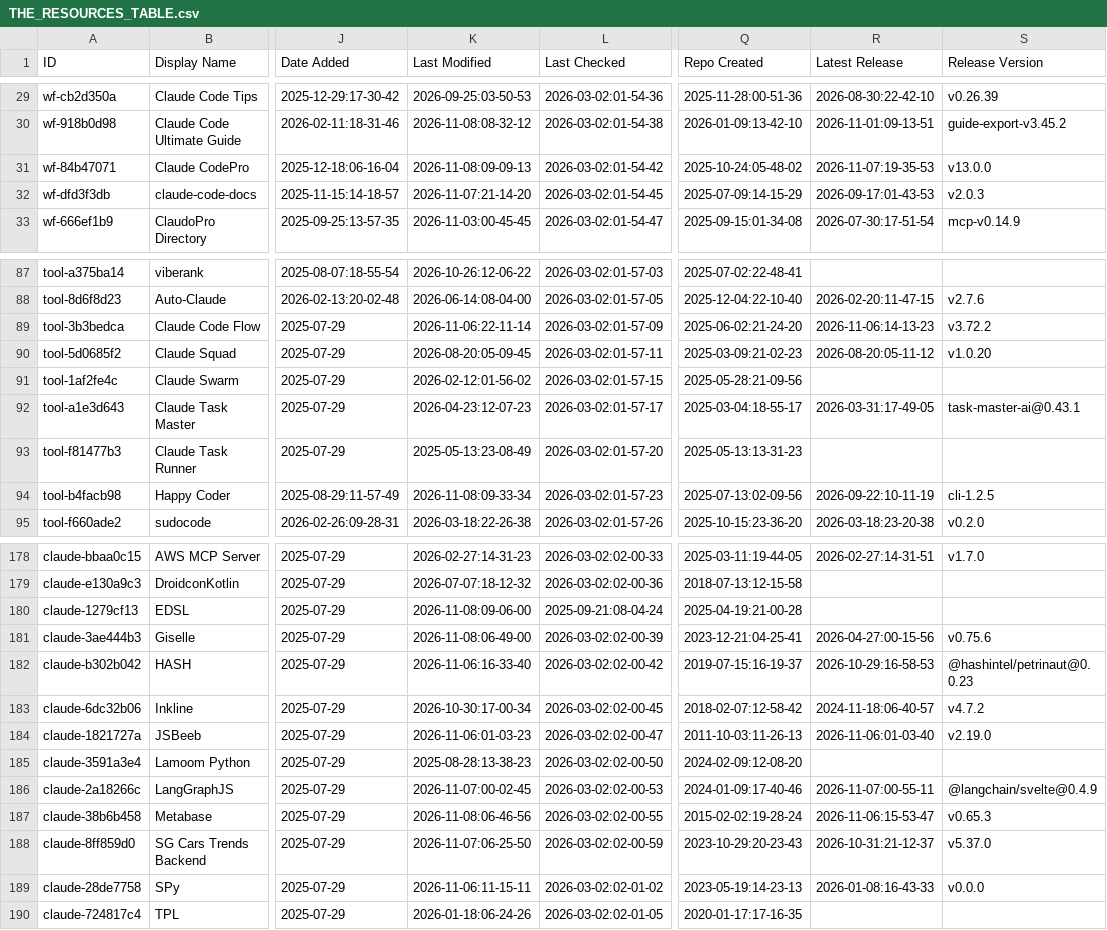
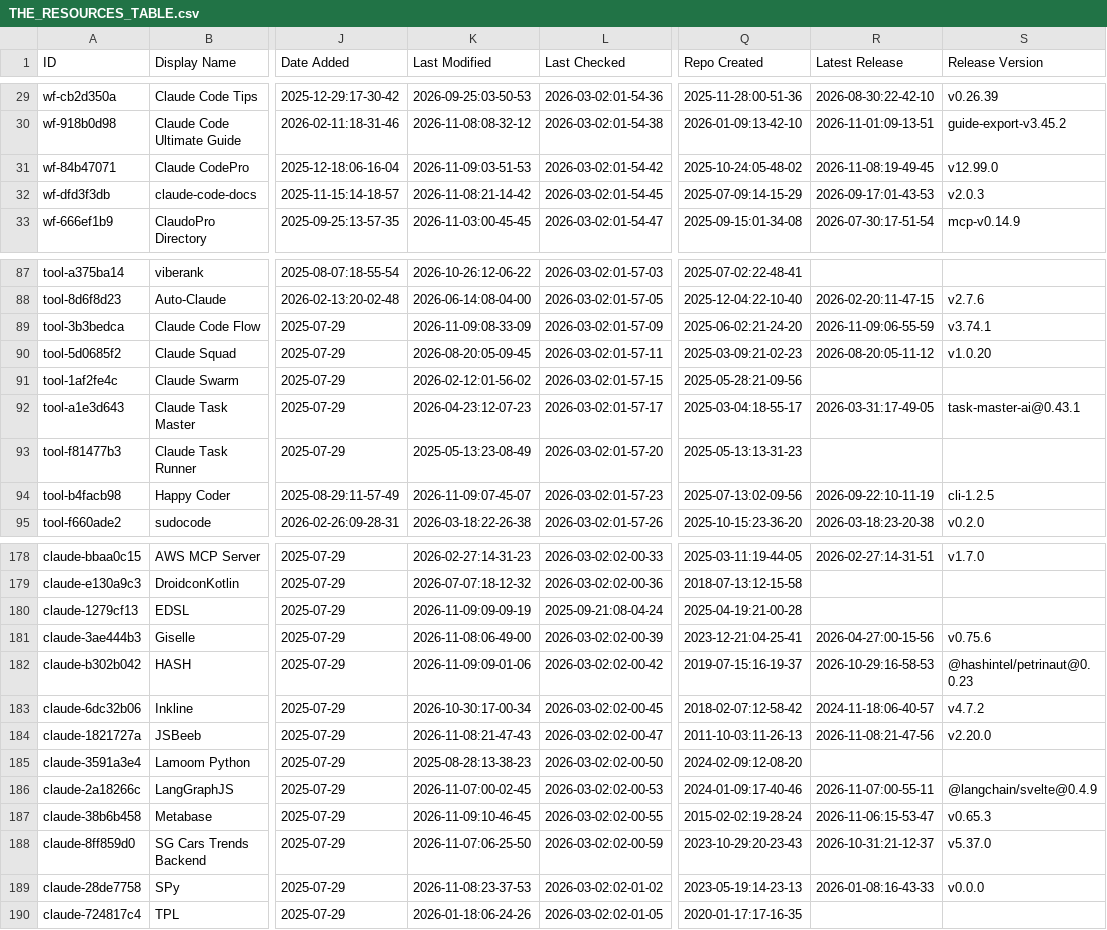
Before and after one commit to claw-army/awesome-claude-code, a CSV file: THE_RESOURCES_TABLE.csv, drawn as a sheet; only a part is shown, gaps mark what is left out; the diff covers the shown part only; the diff names each change by its address in the sheet, - before the commit and + after, or states it on an @@ line.

```diff
--- a/THE_RESOURCES_TABLE.csv
+++ b/THE_RESOURCES_TABLE.csv
-K31 (Last Modified): 2026-11-08:09-09-13
+K31 (Last Modified): 2026-11-09:03-51-53
-R31 (Latest Release): 2026-11-07:19-35-53
+R31 (Latest Release): 2026-11-08:19-49-45
-S31 (Release Version): v13.0.0
+S31 (Release Version): v12.99.0
-K32 (Last Modified): 2026-11-07:21-14-20
+K32 (Last Modified): 2026-11-08:21-14-42
-K89 (Last Modified): 2026-11-06:22-11-14
+K89 (Last Modified): 2026-11-09:08-33-09
-R89 (Latest Release): 2026-11-06:14-13-23
+R89 (Latest Release): 2026-11-09:06-55-59
-S89 (Release Version): v3.72.2
+S89 (Release Version): v3.74.1
-K94 (Last Modified): 2026-11-08:09-33-34
+K94 (Last Modified): 2026-11-09:07-45-07
-K180 (Last Modified): 2026-11-08:09-06-00
+K180 (Last Modified): 2026-11-09:09-09-19
-K182 (Last Modified): 2026-11-06:16-33-40
+K182 (Last Modified): 2026-11-09:09-01-06
-K184 (Last Modified): 2026-11-06:01-03-23
+K184 (Last Modified): 2026-11-08:21-47-43
-R184 (Latest Release): 2026-11-06:01-03-40
+R184 (Latest Release): 2026-11-08:21-47-56
-S184 (Release Version): v2.19.0
+S184 (Release Version): v2.20.0
-K187 (Last Modified): 2026-11-08:06-46-56
+K187 (Last Modified): 2026-11-09:10-46-45
-K189 (Last Modified): 2026-11-06:11-15-11
+K189 (Last Modified): 2026-11-08:23-37-53
```
Also changed, not shown: 20 edited cells elsewhere in this file.
